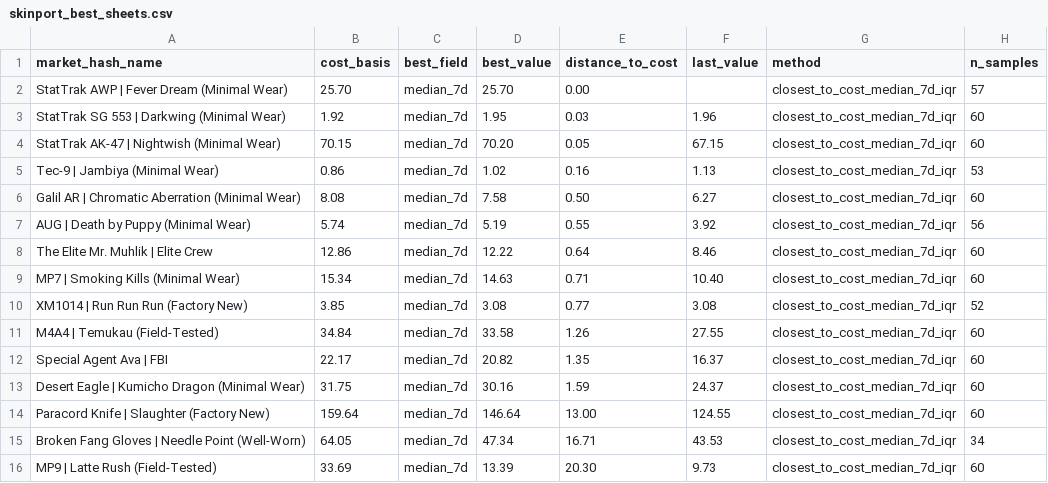
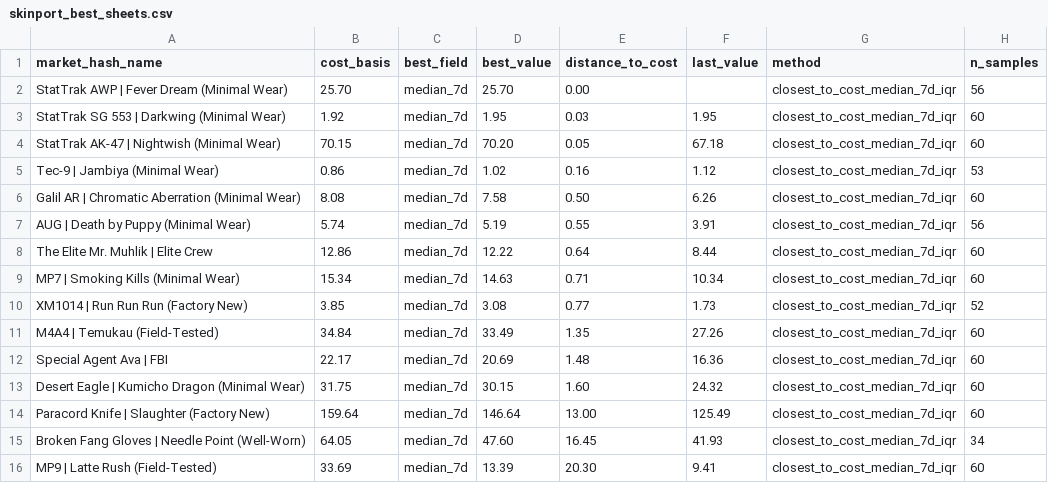
Before and after one commit to jpcarrascom2311-commits/skinport-tracker, a CSV file: skinport_best_sheets.csv, drawn as a sheet.

```diff
--- a/skinport_best_sheets.csv
+++ b/skinport_best_sheets.csv
@@ -1,16 +1,16 @@
 market_hash_name,cost_basis,best_field,best_value,distance_to_cost,last_value,method,n_samples
-StatTrak AWP | Fever Dream (Minimal Wear),25.70,median_7d,25.70,0.00,,closest_to_cost_median_7d_iqr,57
-StatTrak SG 553 | Darkwing (Minimal Wear),1.92,median_7d,1.95,0.03,1.96,closest_to_cost_median_7d_iqr,60
-StatTrak AK-47 | Nightwish (Minimal Wear),70.15,median_7d,70.20,0.05,67.15,closest_to_cost_median_7d_iqr,60
-Tec-9 | Jambiya (Minimal Wear),0.86,median_7d,1.02,0.16,1.13,closest_to_cost_median_7d_iqr,53
-Galil AR | Chromatic Aberration (Minimal Wear),8.08,median_7d,7.58,0.50,6.27,closest_to_cost_median_7d_iqr,60
-AUG | Death by Puppy (Minimal Wear),5.74,median_7d,5.19,0.55,3.92,closest_to_cost_median_7d_iqr,56
-The Elite Mr. Muhlik | Elite Crew,12.86,median_7d,12.22,0.64,8.46,closest_to_cost_median_7d_iqr,60
-MP7 | Smoking Kills (Minimal Wear),15.34,median_7d,14.63,0.71,10.40,closest_to_cost_median_7d_iqr,60
-XM1014 | Run Run Run (Factory New),3.85,median_7d,3.08,0.77,3.08,closest_to_cost_median_7d_iqr,52
-M4A4 | Temukau (Field-Tested),34.84,median_7d,33.58,1.26,27.55,closest_to_cost_median_7d_iqr,60
-Special Agent Ava | FBI,22.17,median_7d,20.82,1.35,16.37,closest_to_cost_median_7d_iqr,60
-Desert Eagle | Kumicho Dragon (Minimal Wear),31.75,median_7d,30.16,1.59,24.37,closest_to_cost_median_7d_iqr,60
-Paracord Knife | Slaughter (Factory New),159.64,median_7d,146.64,13.00,124.55,closest_to_cost_median_7d_iqr,60
-Broken Fang Gloves | Needle Point (Well-Worn),64.05,median_7d,47.34,16.71,43.53,closest_to_cost_median_7d_iqr,34
-MP9 | Latte Rush (Field-Tested),33.69,median_7d,13.39,20.30,9.73,closest_to_cost_median_7d_iqr,60
+StatTrak AWP | Fever Dream (Minimal Wear),25.70,median_7d,25.70,0.00,,closest_to_cost_median_7d_iqr,56
+StatTrak SG 553 | Darkwing (Minimal Wear),1.92,median_7d,1.95,0.03,1.95,closest_to_cost_median_7d_iqr,60
+StatTrak AK-47 | Nightwish (Minimal Wear),70.15,median_7d,70.20,0.05,67.18,closest_to_cost_median_7d_iqr,60
+Tec-9 | Jambiya (Minimal Wear),0.86,median_7d,1.02,0.16,1.12,closest_to_cost_median_7d_iqr,53
+Galil AR | Chromatic Aberration (Minimal Wear),8.08,median_7d,7.58,0.50,6.26,closest_to_cost_median_7d_iqr,60
+AUG | Death by Puppy (Minimal Wear),5.74,median_7d,5.19,0.55,3.91,closest_to_cost_median_7d_iqr,56
+The Elite Mr. Muhlik | Elite Crew,12.86,median_7d,12.22,0.64,8.44,closest_to_cost_median_7d_iqr,60
+MP7 | Smoking Kills (Minimal Wear),15.34,median_7d,14.63,0.71,10.34,closest_to_cost_median_7d_iqr,60
+XM1014 | Run Run Run (Factory New),3.85,median_7d,3.08,0.77,1.73,closest_to_cost_median_7d_iqr,52
+M4A4 | Temukau (Field-Tested),34.84,median_7d,33.49,1.35,27.26,closest_to_cost_median_7d_iqr,60
+Special Agent Ava | FBI,22.17,median_7d,20.69,1.48,16.36,closest_to_cost_median_7d_iqr,60
+Desert Eagle | Kumicho Dragon (Minimal Wear),31.75,median_7d,30.15,1.60,24.32,closest_to_cost_median_7d_iqr,60
+Paracord Knife | Slaughter (Factory New),159.64,median_7d,146.64,13.00,125.49,closest_to_cost_median_7d_iqr,60
+Broken Fang Gloves | Needle Point (Well-Worn),64.05,median_7d,47.60,16.45,41.93,closest_to_cost_median_7d_iqr,34
+MP9 | Latte Rush (Field-Tested),33.69,median_7d,13.39,20.30,9.41,closest_to_cost_median_7d_iqr,60
```
Also changed, not shown: skinport_latest.csv.
